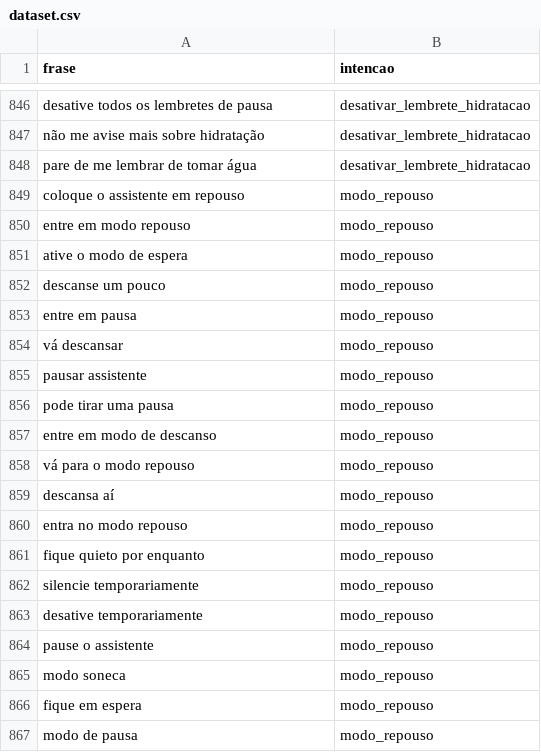
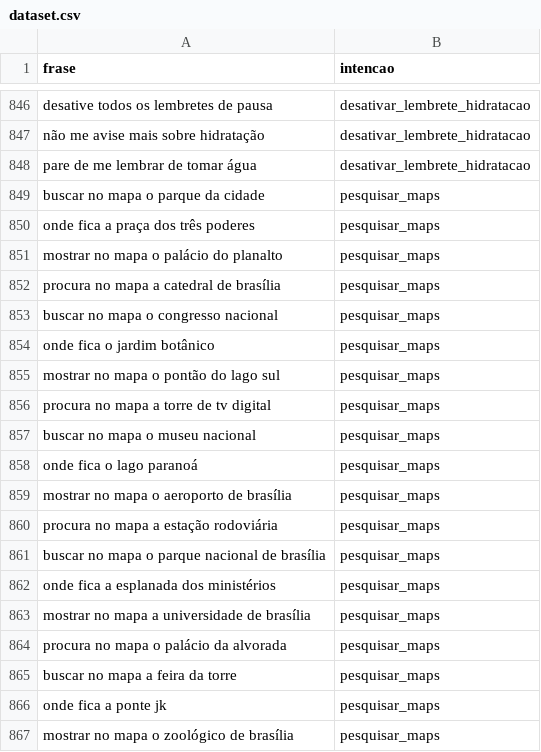
Before and after one commit to timoty33/Time-o-assistente, a CSV file: model/dataset.csv, drawn as a sheet; only a part is shown, gaps mark what is left out; the shorter side is filled out with more unchanged rows; the diff covers the shown part only; the diff names each change by its address in the sheet, - before the commit and + after, or states it on an @@ line.

Commit message:
Buscar no maps

```diff
--- a/model/dataset.csv
+++ b/model/dataset.csv
+row 849: buscar no mapa o parque da cidade | pesquisar_maps
+row 850: onde fica a praça dos três poderes | pesquisar_maps
+row 851: mostrar no mapa o palácio do planalto | pesquisar_maps
+row 852: procura no mapa a catedral de brasília | pesquisar_maps
+row 853: buscar no mapa o congresso nacional | pesquisar_maps
+row 854: onde fica o jardim botânico | pesquisar_maps
+row 855: mostrar no mapa o pontão do lago sul | pesquisar_maps
+row 856: procura no mapa a torre de tv digital | pesquisar_maps
+row 857: buscar no mapa o museu nacional | pesquisar_maps
+row 858: onde fica o lago paranoá | pesquisar_maps
+row 859: mostrar no mapa o aeroporto de brasília | pesquisar_maps
+row 860: procura no mapa a estação rodoviária | pesquisar_maps
+row 861: buscar no mapa o parque nacional de brasília | pesquisar_maps
+row 862: onde fica a esplanada dos ministérios | pesquisar_maps
+row 863: mostrar no mapa a universidade de brasília | pesquisar_maps
+row 864: procura no mapa o palácio da alvorada | pesquisar_maps
+row 865: buscar no mapa a feira da torre | pesquisar_maps
+row 866: onde fica a ponte jk | pesquisar_maps
+row 867: mostrar no mapa o zoológico de brasília | pesquisar_maps
```
Also changed, not shown: 29 added rows elsewhere in this file, 5 other files.
